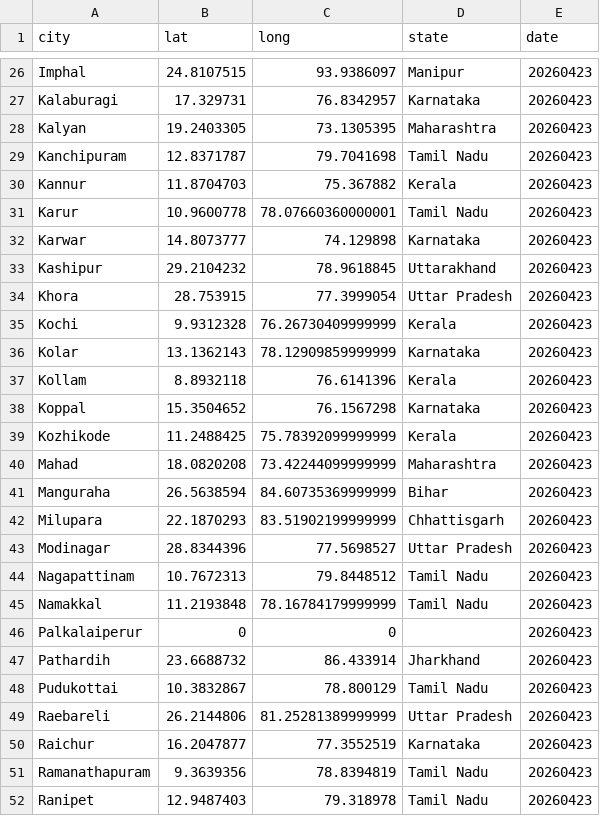
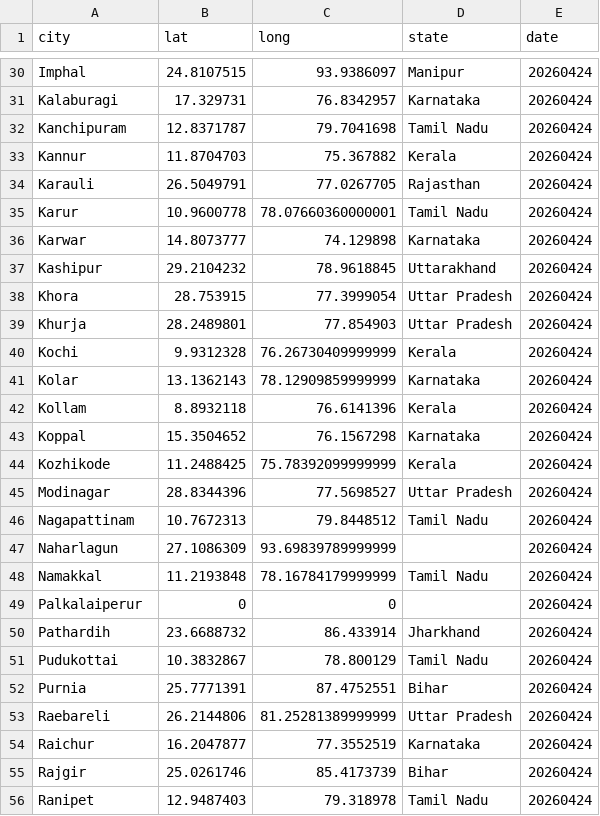
Before and after one commit to ShalakaS/autoupdating, a CSV file: no_data_cities.csv, drawn as a sheet; only a part is shown, gaps mark what is left out; removed rows and columns are numbered as before the commit, all else as after; the diff covers the shown part only; the diff names each change by its address in the sheet, - before the commit and + after, or states it on an @@ line.

```diff
--- a/no_data_cities.csv
+++ b/no_data_cities.csv
-E30:E31 (date): 20260423
+E30:E31 (date): 20260424
-row 28: Kalyan | 19.2403305 | 73.1305395 | Maharashtra | 20260423
-E32:E33 (date): 20260423
+E32:E33 (date): 20260424
+row 34: Karauli | 26.5049791 | 77.0267705 | Rajasthan | 20260424
-E35:E38 (date): 20260423
+E35:E38 (date): 20260424
+row 39: Khurja | 28.2489801 | 77.854903 | Uttar Pradesh | 20260424
-E40:E44 (date): 20260423
+E40:E44 (date): 20260424
-row 40: Mahad | 18.0820208 | 73.42244099999999 | Maharashtra | 20260423
-row 41: Manguraha | 26.5638594 | 84.60735369999999 | Bihar | 20260423
-row 42: Milupara | 22.1870293 | 83.51902199999999 | Chhattisgarh | 20260423
-E45:E46 (date): 20260423
+E45:E46 (date): 20260424
+row 47: Naharlagun | 27.1086309 | 93.69839789999999 |  | 20260424
-E48:E51 (date): 20260423
+E48:E51 (date): 20260424
+row 52: Purnia | 25.7771391 | 87.4752551 | Bihar | 20260424
-E53:E54 (date): 20260423
+E53:E54 (date): 20260424
-row 51: Ramanathapuram | 9.3639356 | 78.8394819 | Tamil Nadu | 20260423
+row 55: Rajgir | 25.0261746 | 85.4173739 | Bihar | 20260424
-E56 (date): 20260423
+E56 (date): 20260424
```
Also changed, not shown: 10 added rows, 9 removed rows and 32 edited cells elsewhere in this file, 5 other files.
